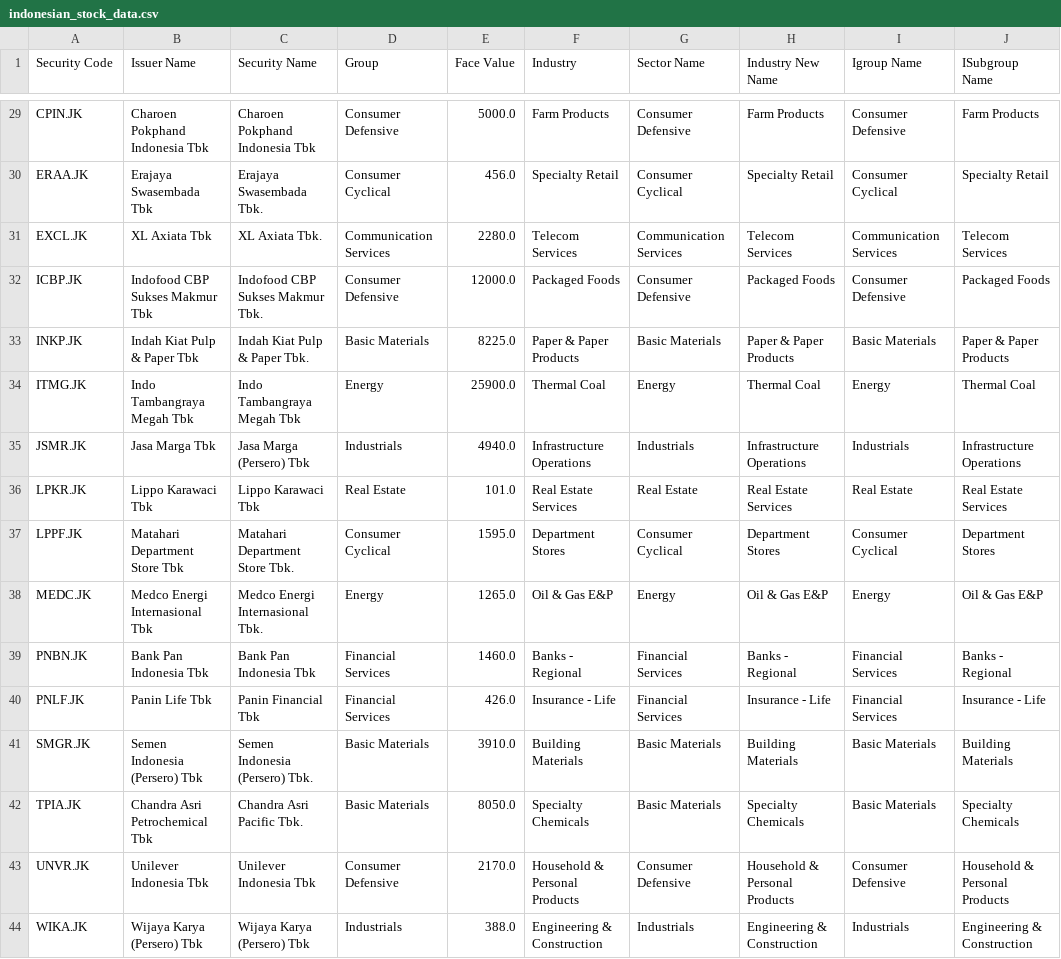
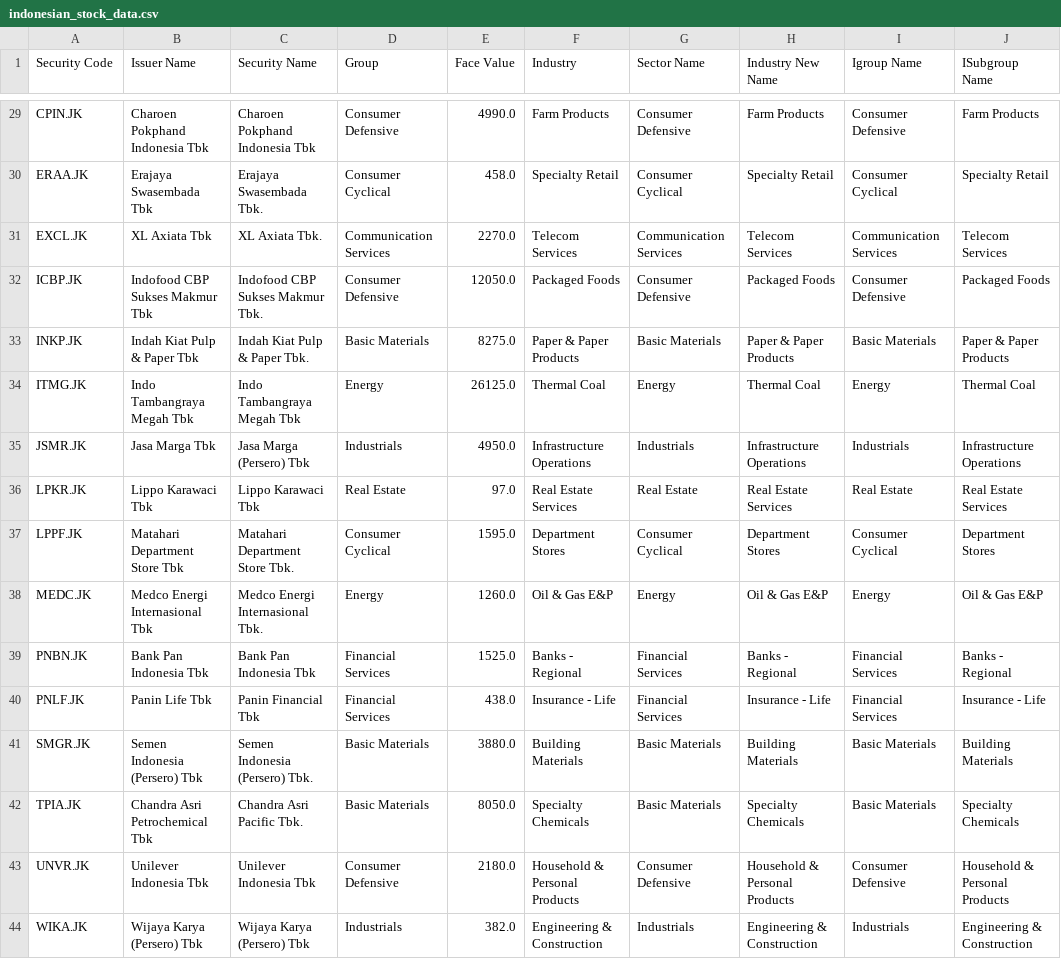
Before and after one commit to AdnanFadhil/Skripsi, a CSV file: indonesian_stock_data.csv, drawn as a sheet; only a part is shown, gaps mark what is left out; the diff covers the shown part only; the diff names each change by its address in the sheet, - before the commit and + after, or states it on an @@ line.

```diff
--- a/indonesian_stock_data.csv
+++ b/indonesian_stock_data.csv
-E29 (Face Value): 5000.0
+E29 (Face Value): 4990.0
-E30 (Face Value): 456.0
+E30 (Face Value): 458.0
-E31 (Face Value): 2280.0
+E31 (Face Value): 2270.0
-E32 (Face Value): 12000.0
+E32 (Face Value): 12050.0
-E33 (Face Value): 8225.0
+E33 (Face Value): 8275.0
-E34 (Face Value): 25900.0
+E34 (Face Value): 26125.0
-E35 (Face Value): 4940.0
+E35 (Face Value): 4950.0
-E36 (Face Value): 101.0
+E36 (Face Value): 97.0
-E38 (Face Value): 1265.0
+E38 (Face Value): 1260.0
-E39 (Face Value): 1460.0
+E39 (Face Value): 1525.0
-E40 (Face Value): 426.0
+E40 (Face Value): 438.0
-E41 (Face Value): 3910.0
+E41 (Face Value): 3880.0
-E43 (Face Value): 2170.0
+E43 (Face Value): 2180.0
-E44 (Face Value): 388.0
+E44 (Face Value): 382.0
```
Also changed, not shown: 23 edited cells elsewhere in this file, 3 other files.
